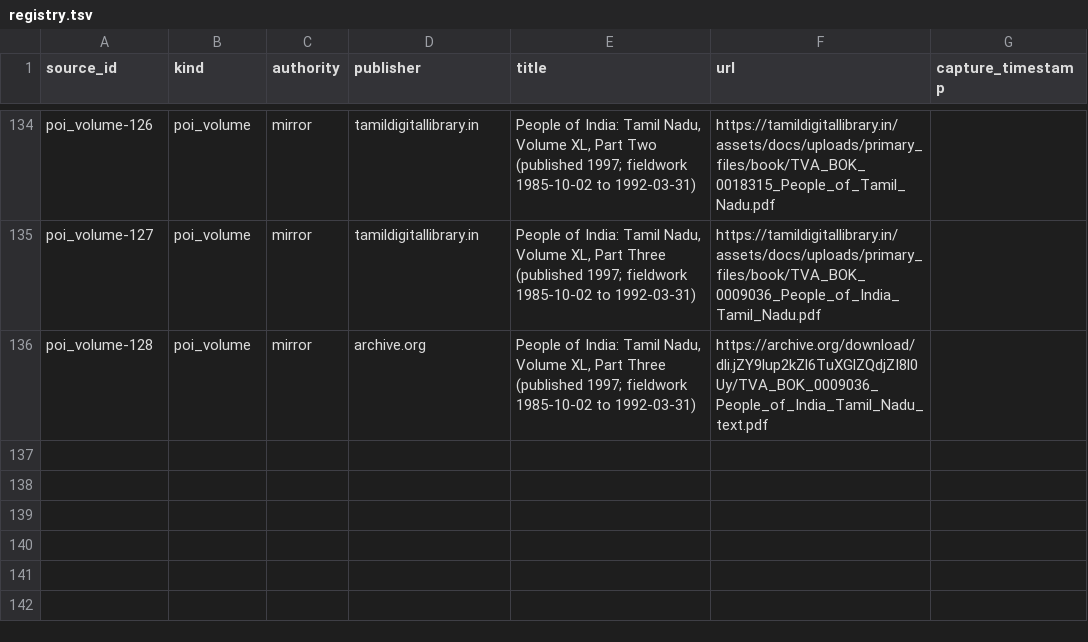
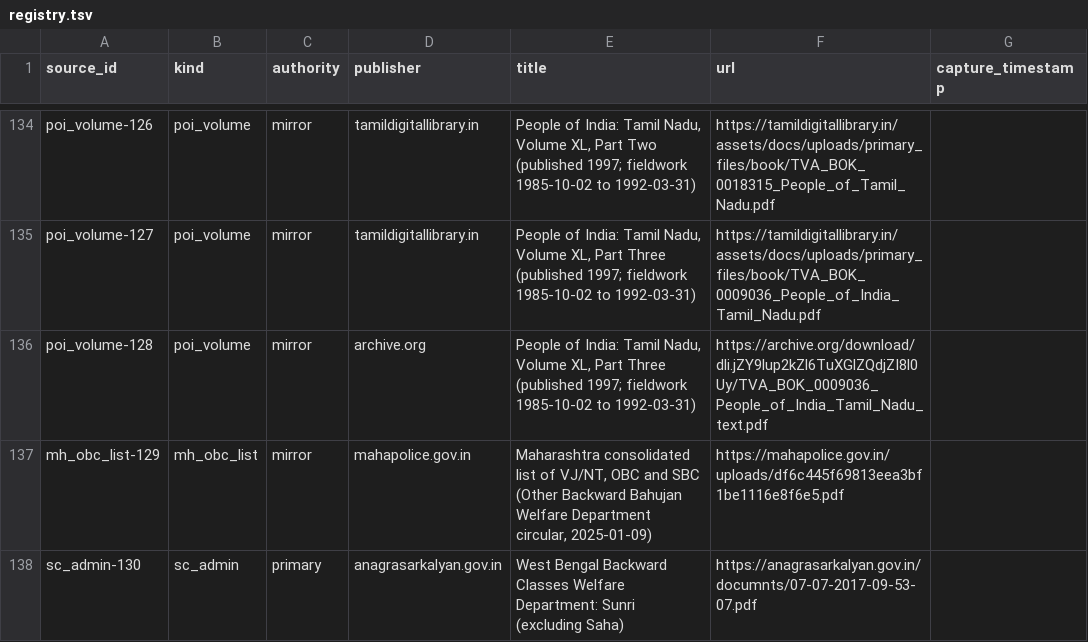
Before and after one commit to in-rolls/anusuchi, a TSV file: sources/registry.tsv, drawn as a sheet; only a part is shown, gaps mark what is left out; the diff names each change by its address in the sheet, - before the commit and + after, or states it on an @@ line.

```diff
--- a/sources/registry.tsv
+++ b/sources/registry.tsv
+row 137: mh_obc_list-129 | mh_obc_list | mirror | mahapolice.gov.in | Maharashtra consolidated list of VJ/NT, OBC and SBC (Other Backward Bahujan Welfare Department circular, 2025-01-09) | https://mahapolice.gov.in/uploads/df6c445f69813eea3bf1be1116e8f6e5.pdf
+row 138: sc_admin-130 | sc_admin | primary | anagrasarkalyan.gov.in | West Bengal Backward Classes Welfare Department: Sunri (excluding Saha) | https://anagrasarkalyan.gov.in/documnts/07-07-2017-09-53-07.pdf
```
Also changed, not shown: sources/manifest.tsv, 2 other files.
